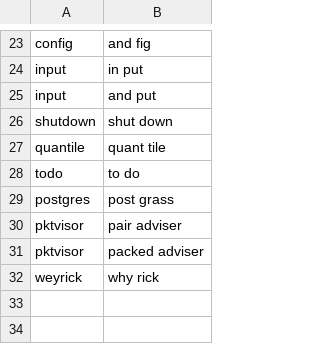
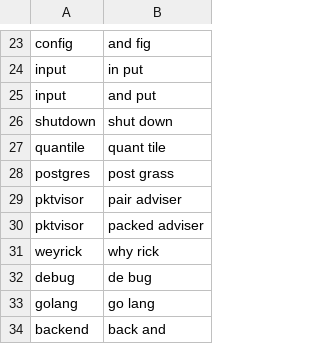
Before and after one commit to weyrick/knausj_talon, a CSV file: settings/additional_words.csv, drawn as a sheet; only a part is shown, gaps mark what is left out.

```diff
--- a/settings/additional_words.csv
+++ b/settings/additional_words.csv
@@ -27,3 +27,2 @@ shutdown,shut down
 quantile,quant tile
-todo,to do
 postgres,post grass
@@ -32 +31,4 @@ pktvisor,packed adviser
 weyrick,why rick
+debug,de bug
+golang,go lang
+backend,back and
```
Also changed, not shown: settings/words_to_replace.csv.
